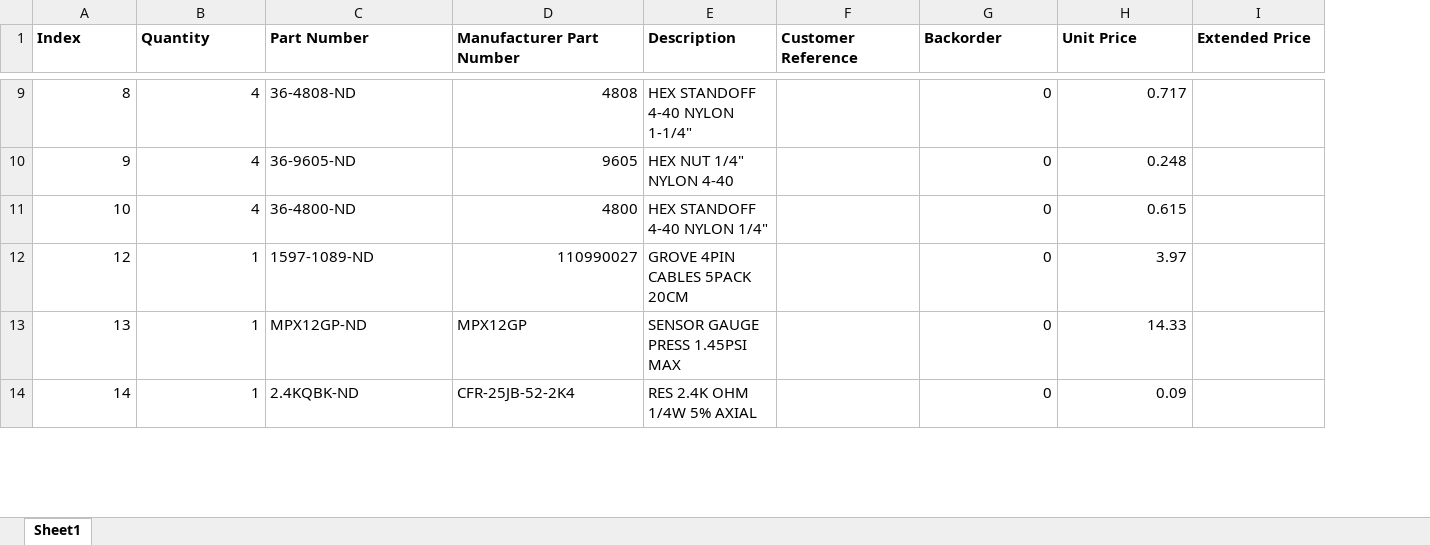
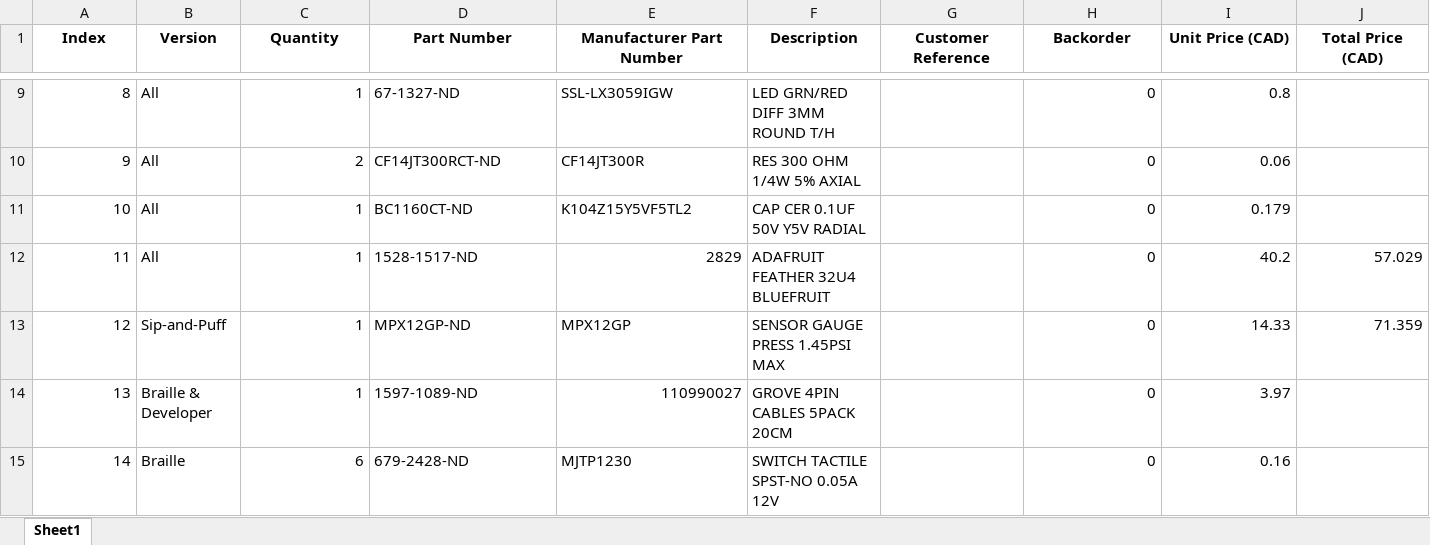
Before and after one commit to milador/FAIO, an Excel workbook: FAIO_BOM.xlsx, sheet Sheet1, drawn as a sheet; only a part is shown, gaps mark what is left out; values as stored, in another font and other column widths than the file's, no borders; addresses are those after the commit; the diff covers the shown part only; the diff names each change by its address in the sheet, - before the commit and + after, or states it on an @@ line.

Commit message:
Updated Components list

```diff
--- a/FAIO_BOM.xlsx (sheet Sheet1)
+++ b/FAIO_BOM.xlsx (sheet Sheet1)
+column B (Version), rows 9-11: all All; rows 13-15: Sip-and-Puff | Braille & Developer | Braille
-A1 alignment: left
+A1 alignment: center
-C1:J1 alignment: left
+C1:J1 alignment: center
-I1: Unit Price
+I1: Unit Price (CAD)
-J1: Extended Price
+J1: Total Price (CAD)
-C9 (Quantity): 4
+C9 (Quantity): 1
-D9 (Part Number): 36-4808-ND
+D9 (Part Number): 67-1327-ND
-E9 (Manufacturer Part Number): 4808
+E9 (Manufacturer Part Number): SSL-LX3059IGW
-F9 (Description): HEX STANDOFF 4-40 NYLON 1-1/4"
+F9 (Description): LED GRN/RED DIFF 3MM ROUND T/H
-I9 (Unit Price (CAD)): 0.717
+I9 (Unit Price (CAD)): 0.8
-C10 (Quantity): 4
+C10 (Quantity): 2
-D10 (Part Number): 36-9605-ND
+D10 (Part Number): CF14JT300RCT-ND
-E10 (Manufacturer Part Number): 9605
+E10 (Manufacturer Part Number): CF14JT300R
-F10 (Description): HEX NUT 1/4" NYLON 4-40
+F10 (Description): RES 300 OHM 1/4W 5% AXIAL
-I10 (Unit Price (CAD)): 0.248
+I10 (Unit Price (CAD)): 0.06
-C11 (Quantity): 4
+C11 (Quantity): 1
-D11 (Part Number): 36-4800-ND
+D11 (Part Number): BC1160CT-ND
-E11 (Manufacturer Part Number): 4800
+E11 (Manufacturer Part Number): K104Z15Y5VF5TL2
-F11 (Description): HEX STANDOFF 4-40 NYLON 1/4"
+F11 (Description): CAP CER 0.1UF 50V Y5V RADIAL
-I11 (Unit Price (CAD)): 0.615
+I11 (Unit Price (CAD)): 0.179
+row 12: 11 | All | 1 | 1528-1517-ND | 2829 | ADAFRUIT FEATHER 32U4 BLUEFRUIT |  | 0 | 40.2 | 57.029
-D13 (Part Number): 1597-1089-ND
+D13 (Part Number): MPX12GP-ND
-E13 (Manufacturer Part Number): 110990027
+E13 (Manufacturer Part Number): MPX12GP
-F13 (Description): GROVE 4PIN CABLES 5PACK 20CM
+F13 (Description): SENSOR GAUGE PRESS 1.45PSI MAX
-I13 (Unit Price (CAD)): 3.97
+I13 (Unit Price (CAD)): 14.33
-J13 (Total Price (CAD)): (empty)
+J13 (Total Price (CAD)): 71.359
-D14 (Part Number): MPX12GP-ND
+D14 (Part Number): 1597-1089-ND
-E14 (Manufacturer Part Number): MPX12GP
+E14 (Manufacturer Part Number): 110990027
-F14 (Description): SENSOR GAUGE PRESS 1.45PSI MAX
+F14 (Description): GROVE 4PIN CABLES 5PACK 20CM
-I14 (Unit Price (CAD)): 14.33
+I14 (Unit Price (CAD)): 3.97
-C15 (Quantity): 1
+C15 (Quantity): 6
-D15 (Part Number): 2.4KQBK-ND
+D15 (Part Number): 679-2428-ND
-E15 (Manufacturer Part Number): CFR-25JB-52-2K4
+E15 (Manufacturer Part Number): MJTP1230
-F15 (Description): RES 2.4K OHM 1/4W 5% AXIAL
+F15 (Description): SWITCH TACTILE SPST-NO 0.05A 12V
-I15 (Unit Price (CAD)): 0.09
+I15 (Unit Price (CAD)): 0.16
```
Also changed, not shown: 1 removed row and 46 edited cells elsewhere in this sheet, formulas that keep their value.
